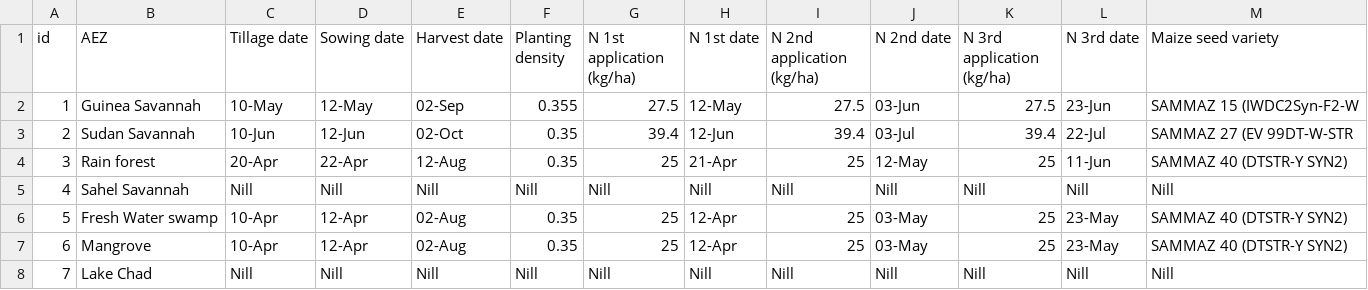
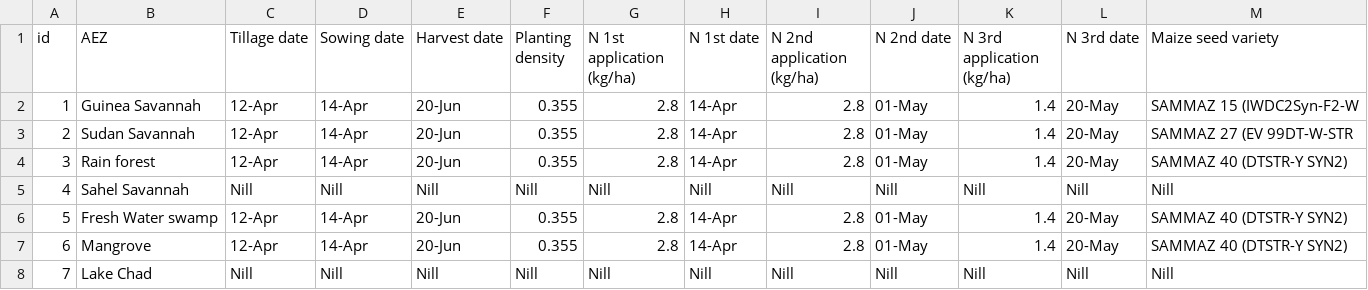
Before and after one commit to zalf-rpm/monica_africa, a CSV file: data/agro_ecological_regions_nigeria/early_planting_low_nitrogen.csv, drawn as a sheet.

```diff
--- a/data/agro_ecological_regions_nigeria/early_planting_low_nitrogen.csv
+++ b/data/agro_ecological_regions_nigeria/early_planting_low_nitrogen.csv
@@ -1,8 +1,8 @@
 id,AEZ,Tillage date,Sowing date,Harvest date,Planting density,N 1st application (kg/ha),N 1st date,N 2nd application (kg/ha),N 2nd date,N 3rd application (kg/ha),N 3rd date,Maize seed variety
-1,Guinea Savannah,10-May,12-May,02-Sep,0.355,27.5,12-May,27.5,03-Jun,27.5,23-Jun,SAMMAZ 15 (IWDC2Syn-F2-W
-2,Sudan Savannah,10-Jun,12-Jun,02-Oct,0.35,39.4,12-Jun,39.4,03-Jul,39.4,22-Jul,SAMMAZ 27 (EV 99DT-W-STR
-3,Rain forest,20-Apr,22-Apr,12-Aug,0.35,25,21-Apr,25,12-May,25,11-Jun,SAMMAZ 40 (DTSTR-Y SYN2)
+1,Guinea Savannah,12-Apr,14-Apr,20-Jun,0.355,2.8,14-Apr,2.8,01-May,1.4,20-May,SAMMAZ 15 (IWDC2Syn-F2-W
+2,Sudan Savannah,12-Apr,14-Apr,20-Jun,0.355,2.8,14-Apr,2.8,01-May,1.4,20-May,SAMMAZ 27 (EV 99DT-W-STR
+3,Rain forest,12-Apr,14-Apr,20-Jun,0.355,2.8,14-Apr,2.8,01-May,1.4,20-May,SAMMAZ 40 (DTSTR-Y SYN2)
 4,Sahel Savannah,Nill,Nill,Nill,Nill,Nill,Nill,Nill,Nill,Nill,Nill,Nill
-5,Fresh Water swamp,10-Apr,12-Apr,02-Aug,0.35,25,12-Apr,25,03-May,25,23-May,SAMMAZ 40 (DTSTR-Y SYN2)
-6,Mangrove,10-Apr,12-Apr,02-Aug,0.35,25,12-Apr,25,03-May,25,23-May,SAMMAZ 40 (DTSTR-Y SYN2)
+5,Fresh Water swamp,12-Apr,14-Apr,20-Jun,0.355,2.8,14-Apr,2.8,01-May,1.4,20-May,SAMMAZ 40 (DTSTR-Y SYN2)
+6,Mangrove,12-Apr,14-Apr,20-Jun,0.355,2.8,14-Apr,2.8,01-May,1.4,20-May,SAMMAZ 40 (DTSTR-Y SYN2)
 7,Lake Chad,Nill,Nill,Nill,Nill,Nill,Nill,Nill,Nill,Nill,Nill,Nill
```
Also changed, not shown: data/agro_ecological_regions_nigeria/early_planting_high_nitrogen.csv, data/agro_ecological_regions_nigeria/early_planting_medium_nitrogen.csv, 3 other files.
